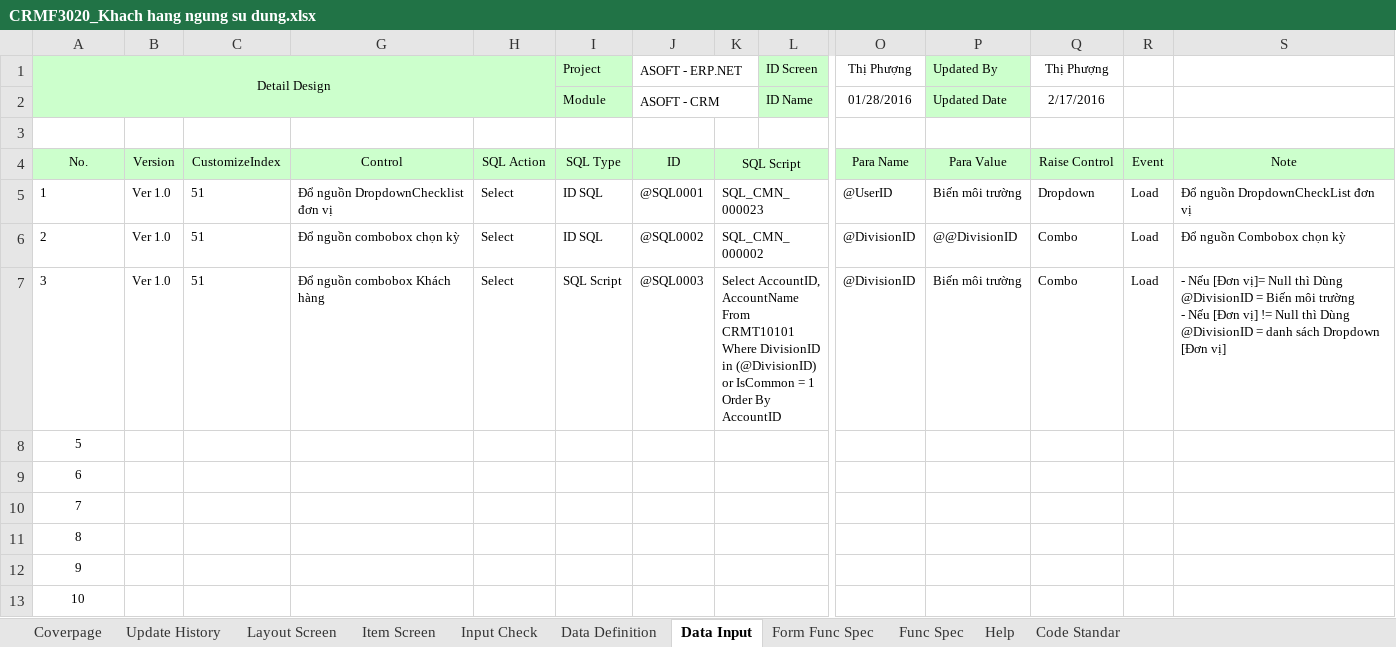
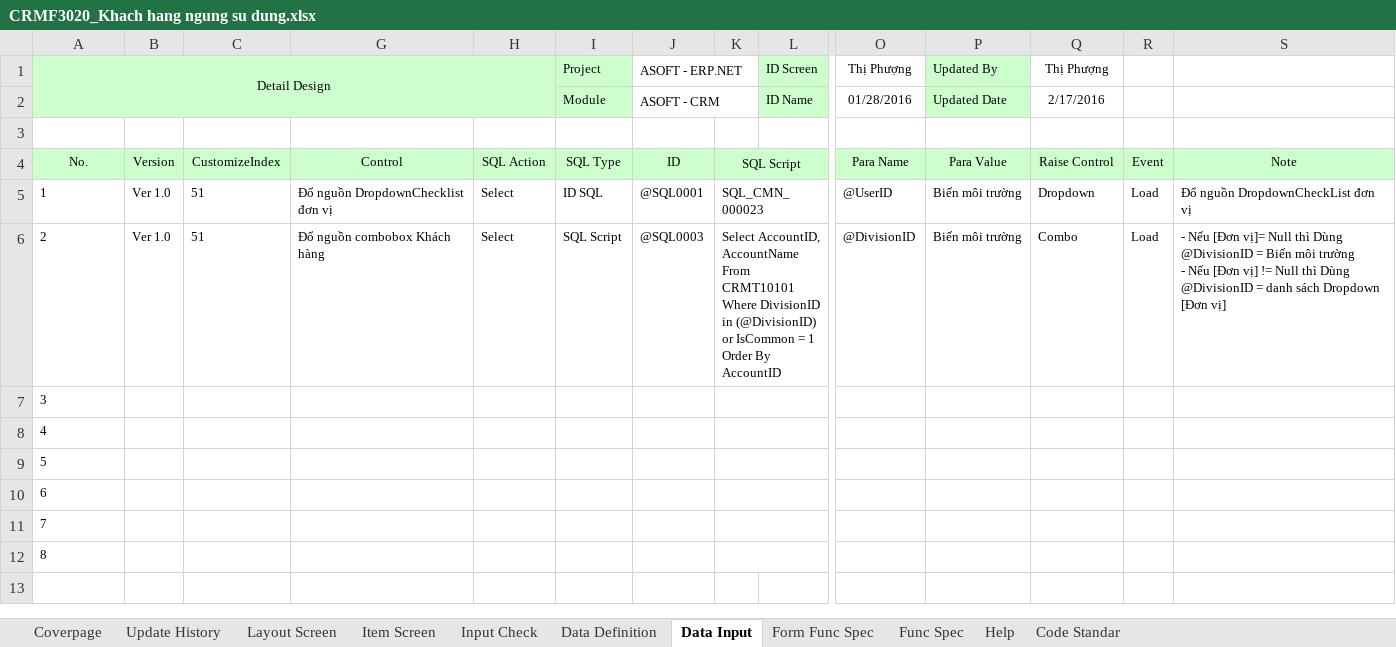
Before and after one commit to ASOFT-Solution/asoft-test-svn, an Excel workbook: 2015/201512/10_DOCUMENT/13_DETAIL_DESIGN/Khach hang ngung su dung/CRMF3020_Khach hang ngung su dung.xlsx, sheet Data Input, drawn as a sheet; only a part is shown, gaps mark what is left out; values as stored, in another font and other column widths than the file's, no borders; removed rows and columns are numbered as before the commit, all else as after; rows hold the shown columns only; ↵ is a line break in a cell; the diff names each change by its address in the sheet, - before the commit and + after, or states it on an @@ line.

```diff
--- a/2015/201512/10_DOCUMENT/13_DETAIL_DESIGN/Khach hang ngung su dung/CRMF3020_Khach hang ngung su dung.xlsx (sheet Data Input)
+++ b/2015/201512/10_DOCUMENT/13_DETAIL_DESIGN/Khach hang ngung su dung/CRMF3020_Khach hang ngung su dung.xlsx (sheet Data Input)
-G6: Đổ nguồn combobox chọn kỳ
+G6: Đổ nguồn combobox Khách hàng
-I6 (Project): ID SQL
+I6 (Project): SQL Script
-J6 (ASOFT - ERP.NET): @SQL0002
+J6 (ASOFT - ERP.NET): @SQL0003
-K6: SQL_CMN_000002
+K6: Select AccountID, AccountName ↵ From CRMT10101 ↵ Where DivisionID in (@DivisionID) or IsCommon = 1 ↵ Order By AccountID
-P6 (Updated By): @@DivisionID
+P6 (Updated By): Biến môi trường
-S6: Đổ nguồn Combobox chọn kỳ
+S6: - Nếu [Đơn vị]= Null thì Dùng @DivisionID = Biến môi trường ↵ - Nếu [Đơn vị] != Null thì Dùng @DivisionID = danh sách Dropdown [Đơn vị]
-B7: Ver 1.0
+B7: (empty)
-C7: 51
+C7: (empty)
-G7: Đổ nguồn combobox Khách hàng
+G7: (empty)
-H7: Select
+H7: (empty)
-I7 (Project): SQL Script
+I7 (Project): (empty)
-J7 (ASOFT - ERP.NET): @SQL0003
+J7 (ASOFT - ERP.NET): (empty)
-K7: Select AccountID, AccountName ↵ From CRMT10101 ↵ Where DivisionID in (@DivisionID) or IsCommon = 1 ↵ Order By AccountID
+K7: (empty)
-O7 (Thị Phượng): @DivisionID
+O7 (Thị Phượng): (empty)
-P7 (Updated By): Biến môi trường
+P7 (Updated By): (empty)
-Q7 (Thị Phượng): Combo
+Q7 (Thị Phượng): (empty)
-R7: Load
+R7: (empty)
-S7: - Nếu [Đơn vị]= Null thì Dùng @DivisionID = Biến môi trường ↵ - Nếu [Đơn vị] != Null thì Dùng @DivisionID = danh sách Dropdown [Đơn vị]
+S7: (empty)
+row 8: 4
-A9:A12 alignment: center
+A9:A12 alignment: left
-row 12: 9
-row 13: 10
```
Also changed, not shown: sheet Form Func Spec.
